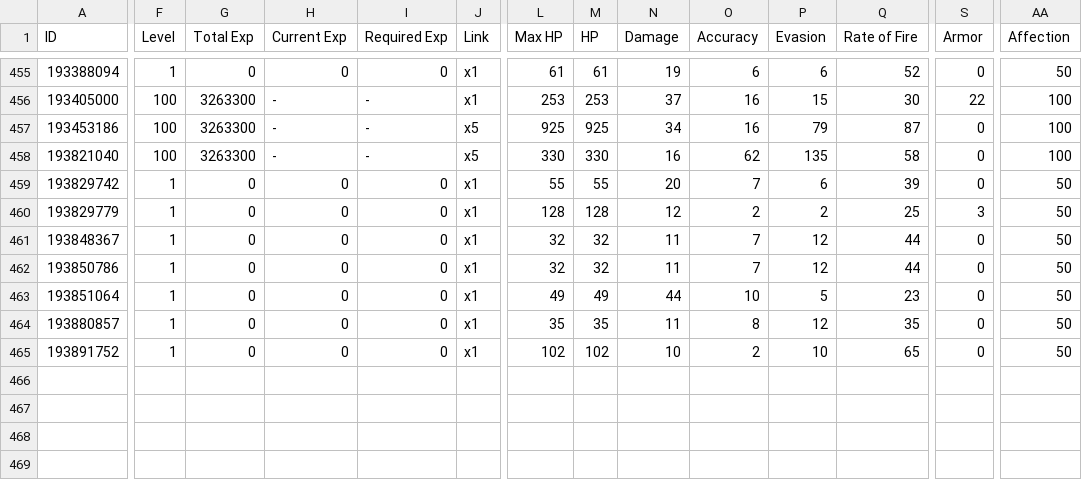
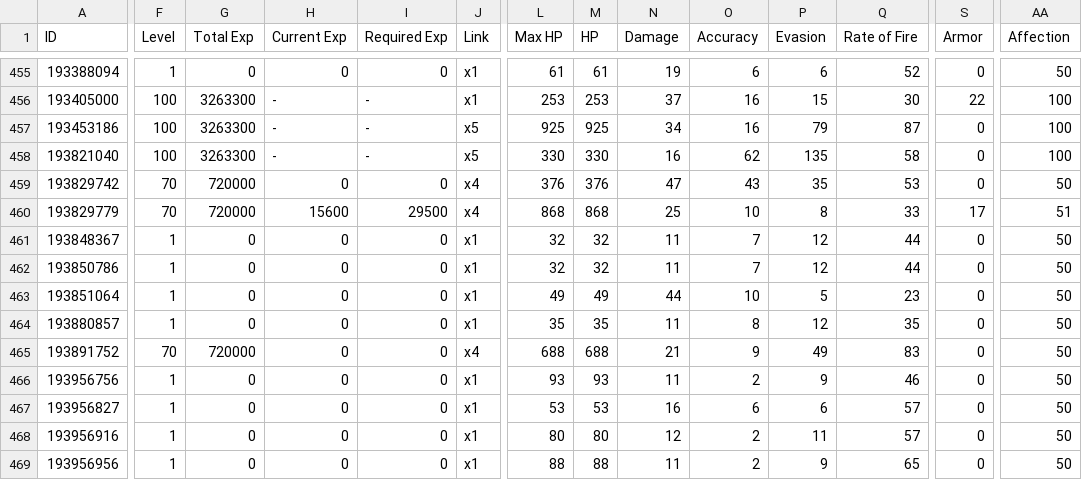
Before and after one commit to TheRealPetraLal/Info, a CSV file: Petra★Lal_878904_doll_info.csv, drawn as a sheet; only a part is shown, gaps mark what is left out; rows hold the shown columns only; the diff covers the shown part only; the diff names each change by its address in the sheet, - before the commit and + after, or states it on an @@ line.

```diff
--- a/Petra★Lal_878904_doll_info.csv
+++ b/Petra★Lal_878904_doll_info.csv
-F459:F460 (Level): 1
+F459:F460 (Level): 70
-G459:G460 (Total Exp): 0
+G459:G460 (Total Exp): 720000
-J459:J460 (Link): x1
+J459:J460 (Link): x4
-L459 (Max HP): 55
+L459 (Max HP): 376
-M459 (HP): 55
+M459 (HP): 376
-N459 (Damage): 20
+N459 (Damage): 47
-O459 (Accuracy): 7
+O459 (Accuracy): 43
-P459 (Evasion): 6
+P459 (Evasion): 35
-Q459 (Rate of Fire): 39
+Q459 (Rate of Fire): 53
-H460 (Current Exp): 0
+H460 (Current Exp): 15600
-I460 (Required Exp): 0
+I460 (Required Exp): 29500
-L460 (Max HP): 128
+L460 (Max HP): 868
-M460 (HP): 128
+M460 (HP): 868
-N460 (Damage): 12
+N460 (Damage): 25
-O460 (Accuracy): 2
+O460 (Accuracy): 10
-P460 (Evasion): 2
+P460 (Evasion): 8
-Q460 (Rate of Fire): 25
+Q460 (Rate of Fire): 33
-S460 (Armor): 3
+S460 (Armor): 17
-AA460 (Affection): 50
+AA460 (Affection): 51
-F465 (Level): 1
+F465 (Level): 70
-G465 (Total Exp): 0
+G465 (Total Exp): 720000
-J465 (Link): x1
+J465 (Link): x4
-L465 (Max HP): 102
+L465 (Max HP): 688
-M465 (HP): 102
+M465 (HP): 688
-N465 (Damage): 10
+N465 (Damage): 21
-O465 (Accuracy): 2
+O465 (Accuracy): 9
-P465 (Evasion): 10
+P465 (Evasion): 49
-Q465 (Rate of Fire): 65
+Q465 (Rate of Fire): 83
+row 466: 193956756 | 1 | 0 | 0 | 0 | x1 | 93 | 93 | 11 | 2 | 9 | 46 | 0 | 50
+row 467: 193956827 | 1 | 0 | 0 | 0 | x1 | 53 | 53 | 16 | 6 | 6 | 57 | 0 | 50
+row 468: 193956916 | 1 | 0 | 0 | 0 | x1 | 80 | 80 | 12 | 2 | 11 | 57 | 0 | 50
+row 469: 193956956 | 1 | 0 | 0 | 0 | x1 | 88 | 88 | 11 | 2 | 9 | 65 | 0 | 50
```
Also changed, not shown: 2 added rows and 3 edited cells elsewhere in this file, Petra★Lal_878904__theater_optimize_team.csv, Petra★Lal_878904_equip_info.csv, 7 other files.
